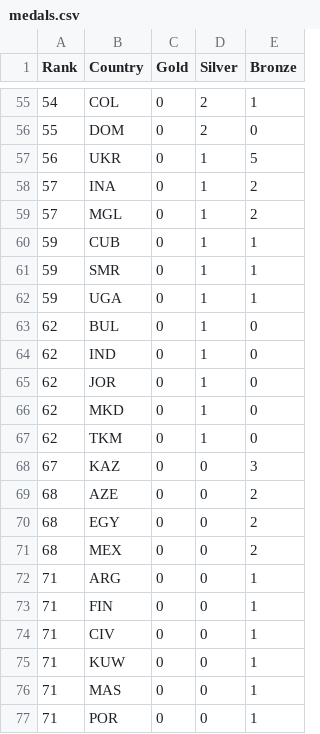
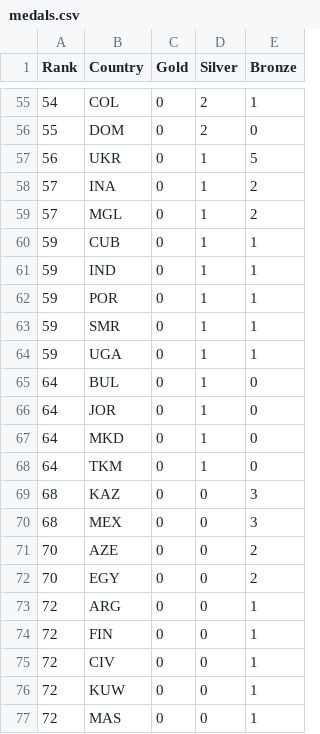
Before and after one commit to ElijahCGames/MedalTable, a CSV file: medals.csv, drawn as a sheet; only a part is shown, gaps mark what is left out; the diff covers the shown part only.

```diff
--- a/medals.csv
+++ b/medals.csv
@@ -60,18 +60,18 @@ Rank,Country,Gold,Silver,Bronze
 59,CUB,0,1,1
+59,IND,0,1,1
+59,POR,0,1,1
 59,SMR,0,1,1
 59,UGA,0,1,1
-62,BUL,0,1,0
-62,IND,0,1,0
-62,JOR,0,1,0
-62,MKD,0,1,0
-62,TKM,0,1,0
-67,KAZ,0,0,3
-68,AZE,0,0,2
-68,EGY,0,0,2
-68,MEX,0,0,2
-71,ARG,0,0,1
-71,FIN,0,0,1
-71,CIV,0,0,1
-71,KUW,0,0,1
-71,MAS,0,0,1
-71,POR,0,0,1
+64,BUL,0,1,0
+64,JOR,0,1,0
+64,MKD,0,1,0
+64,TKM,0,1,0
+68,KAZ,0,0,3
+68,MEX,0,0,3
+70,AZE,0,0,2
+70,EGY,0,0,2
+72,ARG,0,0,1
+72,FIN,0,0,1
+72,CIV,0,0,1
+72,KUW,0,0,1
+72,MAS,0,0,1
```
Also changed, not shown: 6 added rows, 6 removed rows and 37 edited cells elsewhere in this file, 1 other file.
